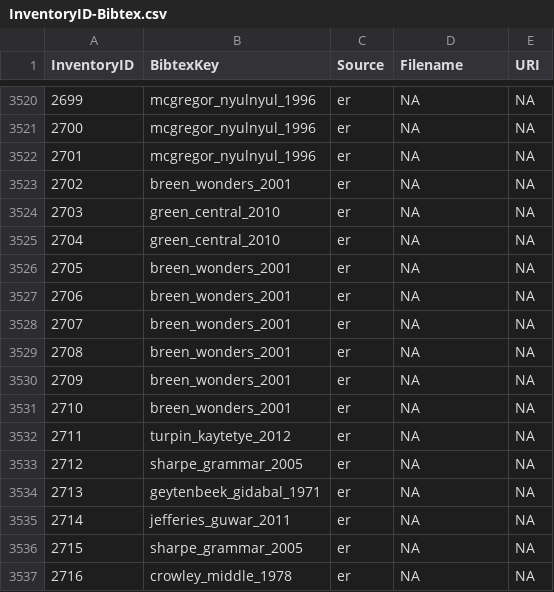
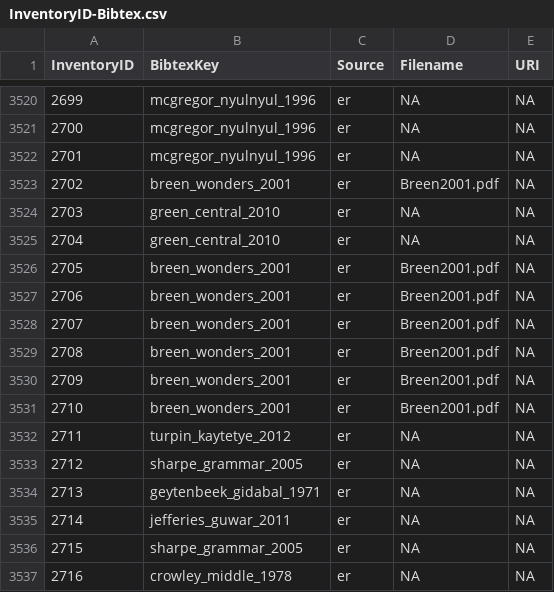
Before and after one commit to phoible/dev, a CSV file: mappings/InventoryID-Bibtex.csv, drawn as a sheet; only a part is shown, gaps mark what is left out.

Commit message:
adds phono squib for source

```diff
--- a/mappings/InventoryID-Bibtex.csv
+++ b/mappings/InventoryID-Bibtex.csv
@@ -3522,11 +3522,11 @@ InventoryID,BibtexKey,Source,Filename,URI
 2701,mcgregor_nyulnyul_1996,er,NA,NA
-2702,breen_wonders_2001,er,NA,NA
+2702,breen_wonders_2001,er,Breen2001.pdf,NA
 2703,green_central_2010,er,NA,NA
 2704,green_central_2010,er,NA,NA
-2705,breen_wonders_2001,er,NA,NA
-2706,breen_wonders_2001,er,NA,NA
-2707,breen_wonders_2001,er,NA,NA
-2708,breen_wonders_2001,er,NA,NA
-2709,breen_wonders_2001,er,NA,NA
-2710,breen_wonders_2001,er,NA,NA
+2705,breen_wonders_2001,er,Breen2001.pdf,NA
+2706,breen_wonders_2001,er,Breen2001.pdf,NA
+2707,breen_wonders_2001,er,Breen2001.pdf,NA
+2708,breen_wonders_2001,er,Breen2001.pdf,NA
+2709,breen_wonders_2001,er,Breen2001.pdf,NA
+2710,breen_wonders_2001,er,Breen2001.pdf,NA
 2711,turpin_kaytetye_2012,er,NA,NA
```
